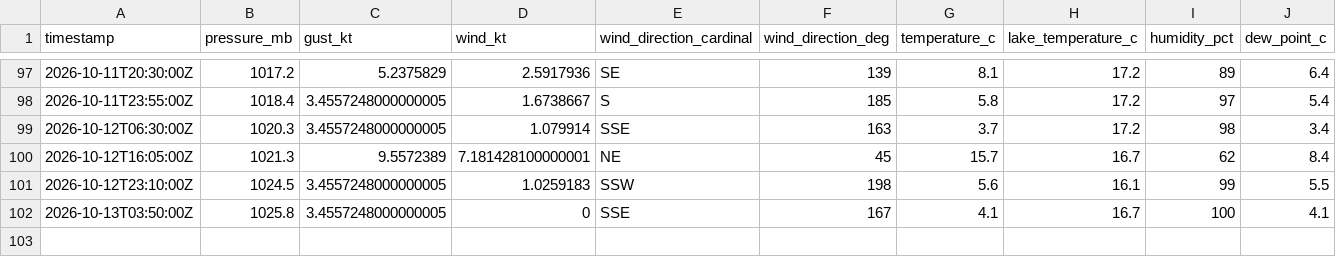
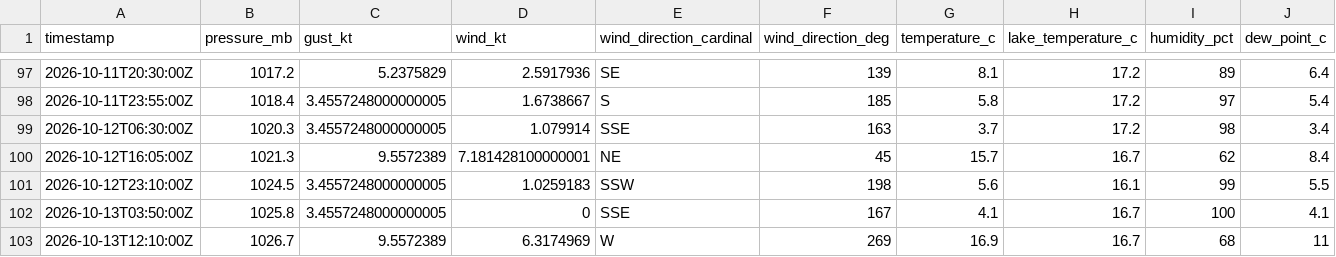
Before and after one commit to marcburri/kite-weather, a CSV file: data/yvbeach.csv, drawn as a sheet; only a part is shown, gaps mark what is left out; rows hold the shown columns only; the diff names each change by its address in the sheet, - before the commit and + after, or states it on an @@ line.

```diff
--- a/data/yvbeach.csv
+++ b/data/yvbeach.csv
+row 103: 2026-10-13T12:10:00Z | 1026.7 | 9.5572389 | 6.3174969 | W | 269 | 16.9 | 16.7 | 68 | 11
```
Also changed, not shown: data/silvaplana.csv.
